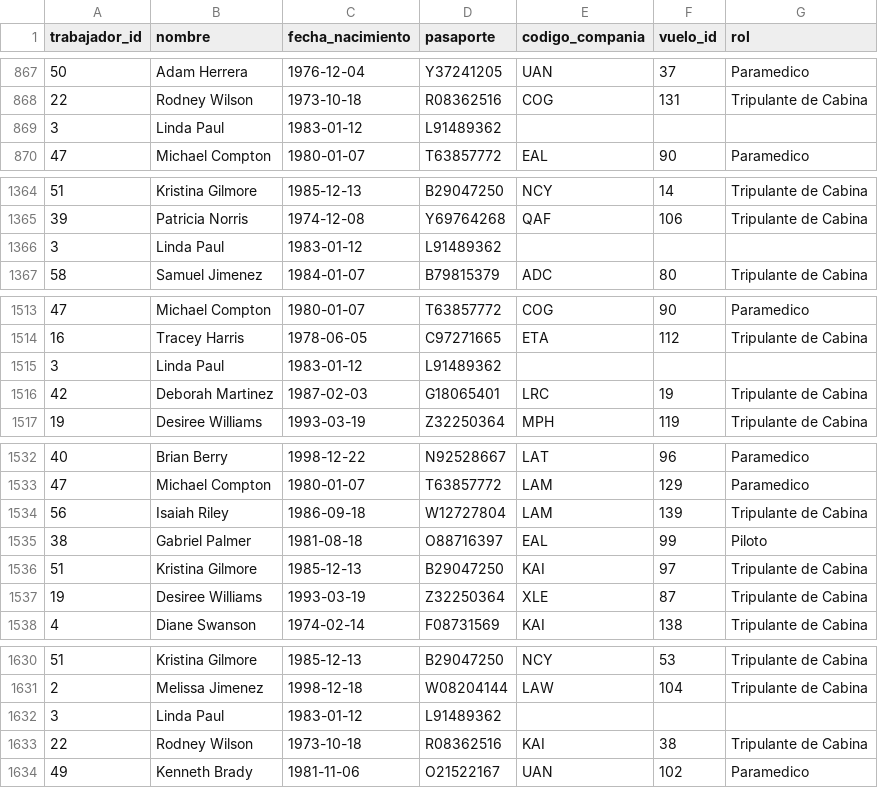
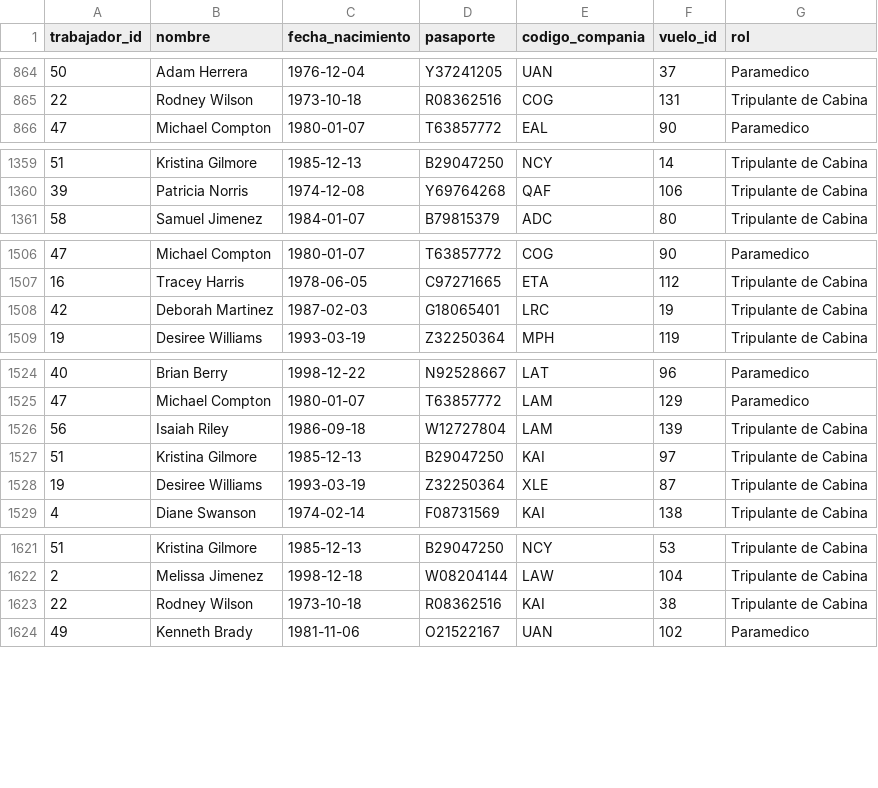
Before and after one commit to BMagasich/Proyecto_IIC2413, a CSV file: Archivos/E2/trabajador_final.csv, drawn as a sheet; only a part is shown, gaps mark what is left out; the diff covers the shown part only.

```diff
--- a/Archivos/E2/trabajador_final.csv
+++ b/Archivos/E2/trabajador_final.csv
@@ -868,3 +865,2 @@
 22;Rodney Wilson;1973-10-18;R08362516;COG;131;Tripulante de Cabina
-3;Linda Paul;1983-01-12;L91489362;;;
 47;Michael Compton;1980-01-07;T63857772;EAL;90;Paramedico
@@ -1365,3 +1360,2 @@
 39;Patricia Norris;1974-12-08;Y69764268;QAF;106;Tripulante de Cabina
-3;Linda Paul;1983-01-12;L91489362;;;
 58;Samuel Jimenez;1984-01-07;B79815379;ADC;80;Tripulante de Cabina
@@ -1514,3 +1507,2 @@
 16;Tracey Harris;1978-06-05;C97271665;ETA;112;Tripulante de Cabina
-3;Linda Paul;1983-01-12;L91489362;;;
 42;Deborah Martinez;1987-02-03;G18065401;LRC;19;Tripulante de Cabina
@@ -1534,3 +1526,2 @@
 56;Isaiah Riley;1986-09-18;W12727804;LAM;139;Tripulante de Cabina
-38;Gabriel Palmer;1981-08-18;O88716397;EAL;99;Piloto
 51;Kristina Gilmore;1985-12-13;B29047250;KAI;97;Tripulante de Cabina
@@ -1631,3 +1622,2 @@
 2;Melissa Jimenez;1998-12-18;W08204144;LAW;104;Tripulante de Cabina
-3;Linda Paul;1983-01-12;L91489362;;;
 22;Rodney Wilson;1973-10-18;R08362516;KAI;38;Tripulante de Cabina
```
Also changed, not shown: 5 removed rows elsewhere in this file, Archivos/E2/copiloto_final.csv, Archivos/E2/piloto_final.csv.
